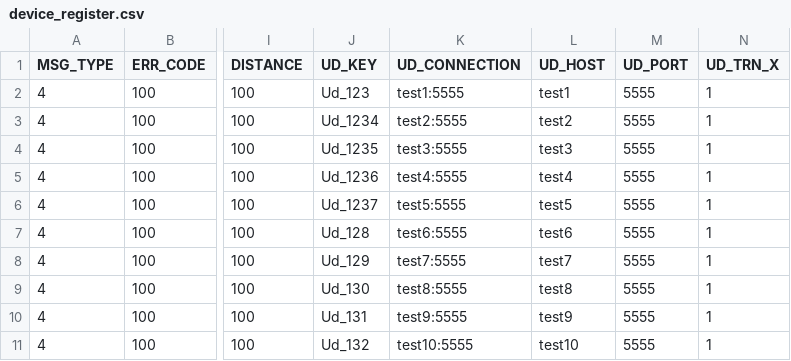
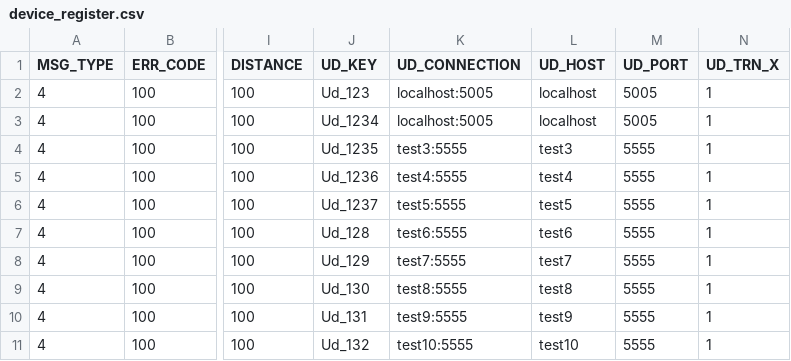
Before and after one commit to AO-StreetArt/CrazyIvan, a CSV file: ci/csv/device_register.csv, drawn as a sheet; only a part is shown, gaps mark what is left out; the diff names each change by its address in the sheet, - before the commit and + after, or states it on an @@ line.

Commit message:
Addition of CI Tests for Object Change Streams

```diff
--- a/ci/csv/device_register.csv
+++ b/ci/csv/device_register.csv
-K2 (UD_CONNECTION): test1:5555
+K2 (UD_CONNECTION): localhost:5005
-L2 (UD_HOST): test1
+L2 (UD_HOST): localhost
-M2:M3 (UD_PORT): 5555
+M2:M3 (UD_PORT): 5005
-K3 (UD_CONNECTION): test2:5555
+K3 (UD_CONNECTION): localhost:5005
-L3 (UD_HOST): test2
+L3 (UD_HOST): localhost
```
Also changed, not shown: 3 other files.
